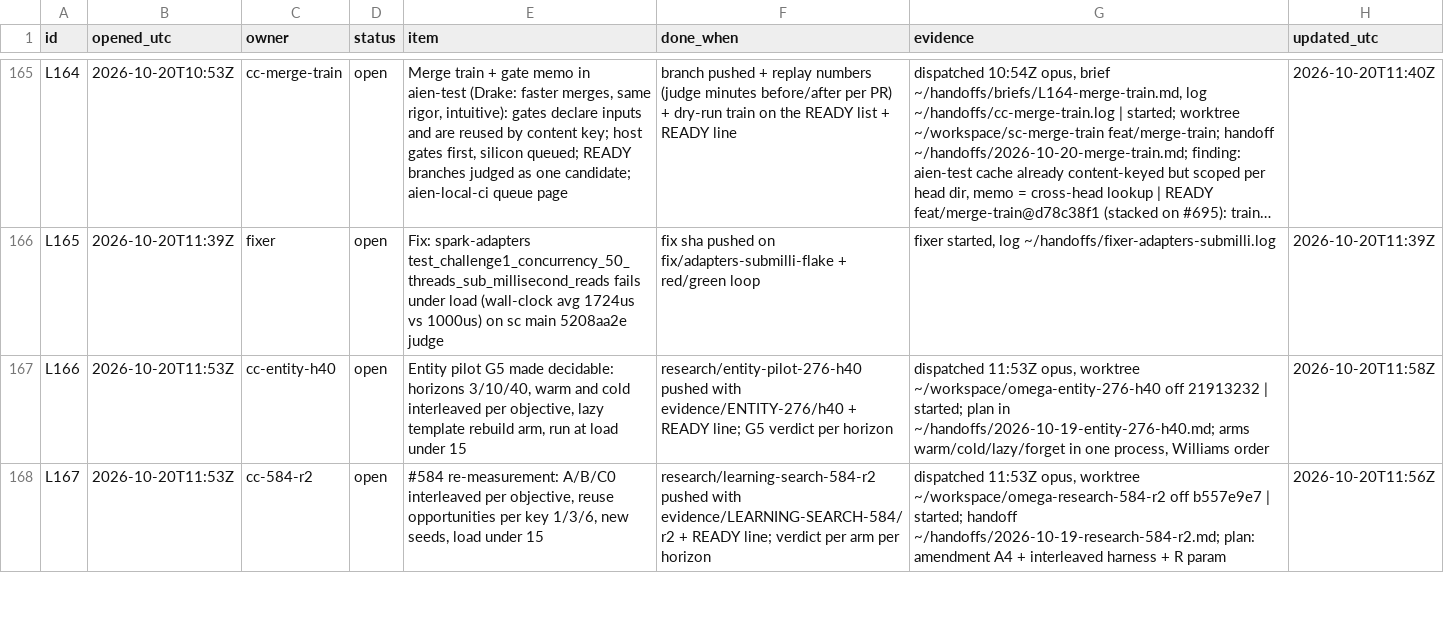
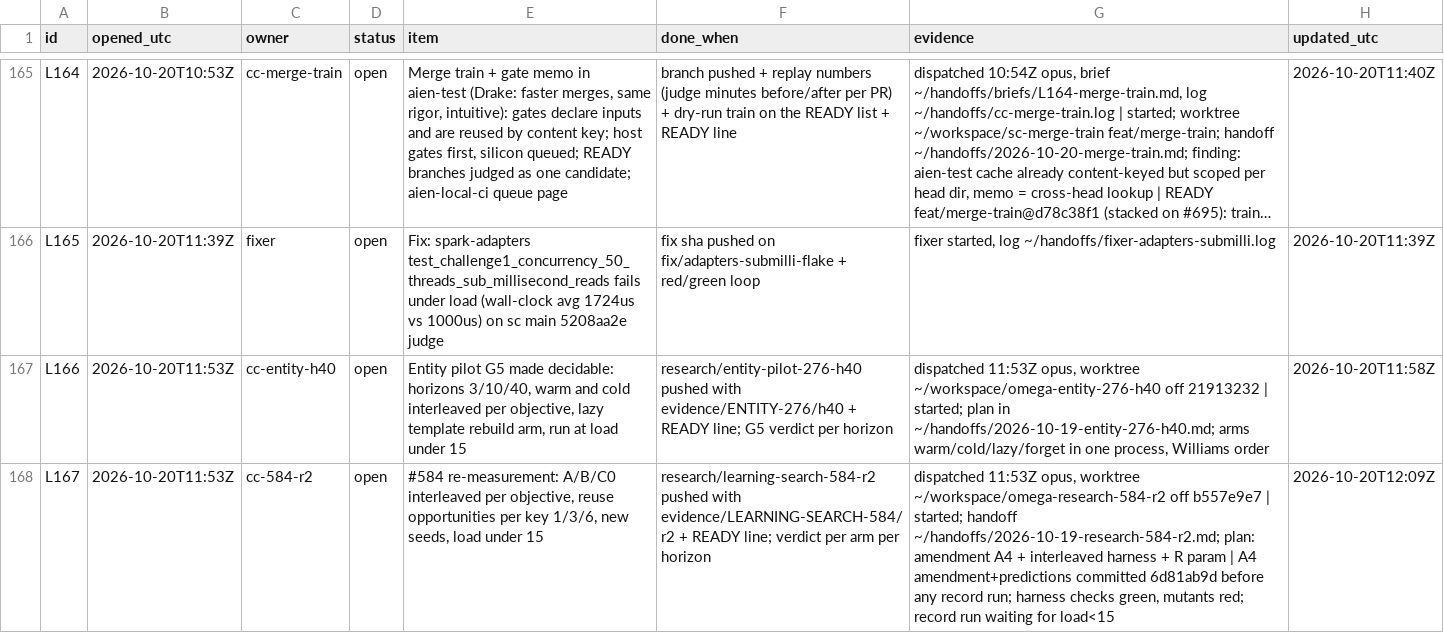
Before and after one commit to aien-dev/aienos.com, a TSV file: now.tsv, drawn as a sheet; only a part is shown, gaps mark what is left out; long unchanged cells end in …; the diff covers the shown part only; the diff names each change by its address in the sheet, - before the commit and + after, or states it on an @@ line.

```diff
--- a/now.tsv
+++ b/now.tsv
-G168 (evidence): …R param
+G168 (evidence): …R param | A4 amendment+predictions committed 6d81ab9d before any record run; harness checks green, mutants red; record run waiting for load<15
-H168 (updated_utc): 2026-10-20T11:56Z
+H168 (updated_utc): 2026-10-20T12:09Z
```
Also changed, not shown: 8 edited cells elsewhere in this file, 1 other file.
